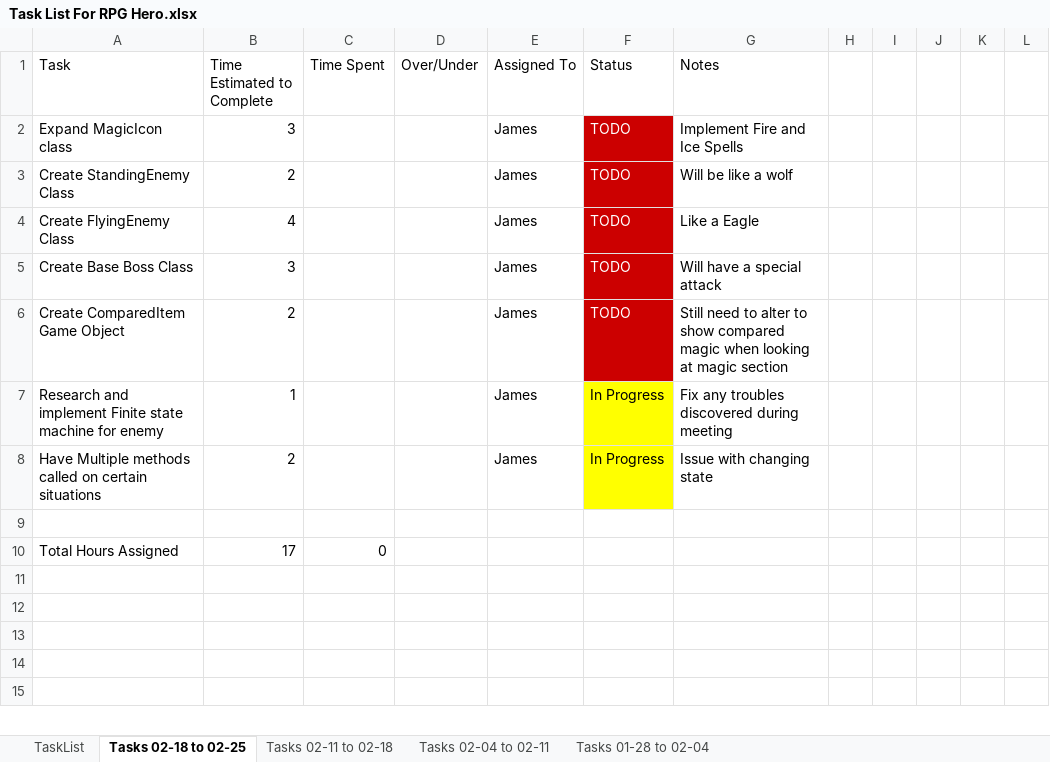
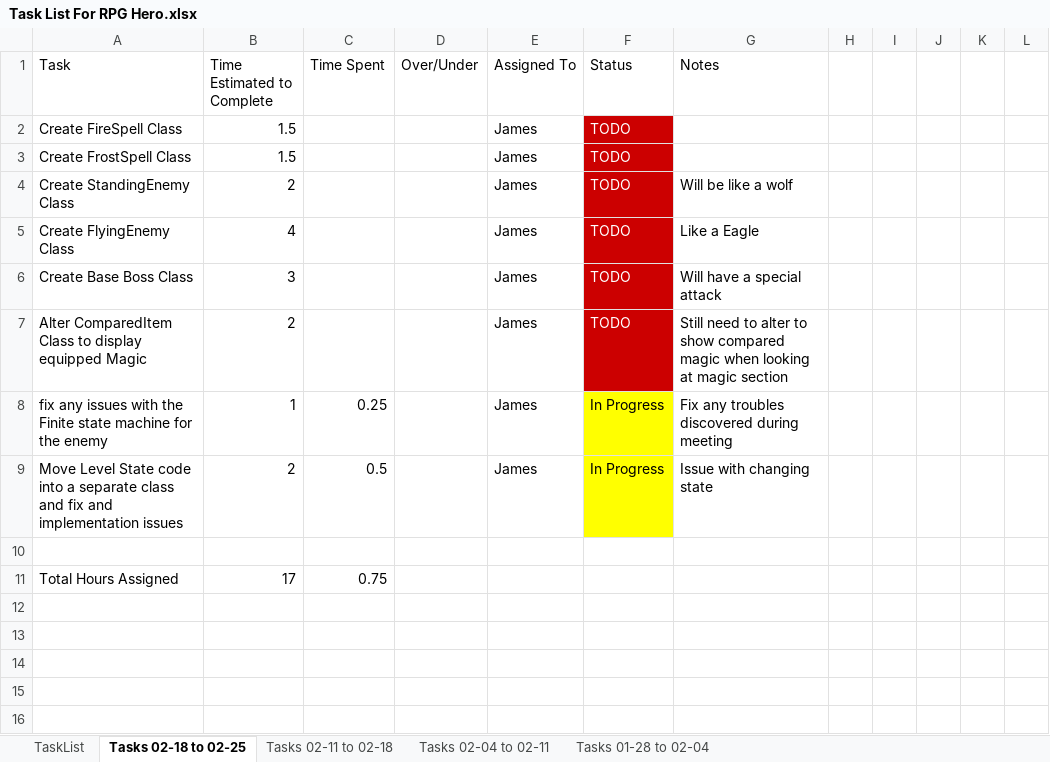
Before and after one commit to jhmartin404/RPGHeroPrototype, an Excel workbook: TechnicalDesign/Task List For RPG Hero.xlsx, sheet Tasks 02-18 to 02-25, drawn as a sheet; only a part is shown; values as stored, in another font and other column widths than the file's, no borders; removed rows and columns are numbered as before the commit, all else as after; the diff names each change by its address in the sheet, - before the commit and + after, or states it on an @@ line.

Commit message:
Moved Level State Code out of LevelScript and into LevelStateManager

```diff
--- a/TechnicalDesign/Task List For RPG Hero.xlsx (sheet Tasks 02-18 to 02-25)
+++ b/TechnicalDesign/Task List For RPG Hero.xlsx (sheet Tasks 02-18 to 02-25)
-row 2: Expand MagicIcon class | 3 |  |  | James | TODO | Implement Fire and Ice Spells
+row 2: Create FireSpell Class | 1.5 |  |  | James | TODO
+row 3: Create FrostSpell Class | 1.5 |  |  | James | TODO
-A7 (Task): Create ComparedItem Game Object
+A7 (Task): Alter ComparedItem Class to display equipped Magic
-A8 (Task): Research and implement Finite state machine for enemy
+A8 (Task): fix any issues with the Finite state machine for the enemy
-C8 (Time Spent): (empty)
+C8 (Time Spent): 0.25
-A9 (Task): Have Multiple methods called on certain situations
+A9 (Task): Move Level State code into a separate class and fix and implementation issues
-C9 (Time Spent): (empty)
+C9 (Time Spent): 0.5
-C11 (Time Spent): 0
+C11 (Time Spent): 0.75
```
Also changed, not shown: sheet Tasks 02-11 to 02-18, formulas that keep their value, 8 other files.
